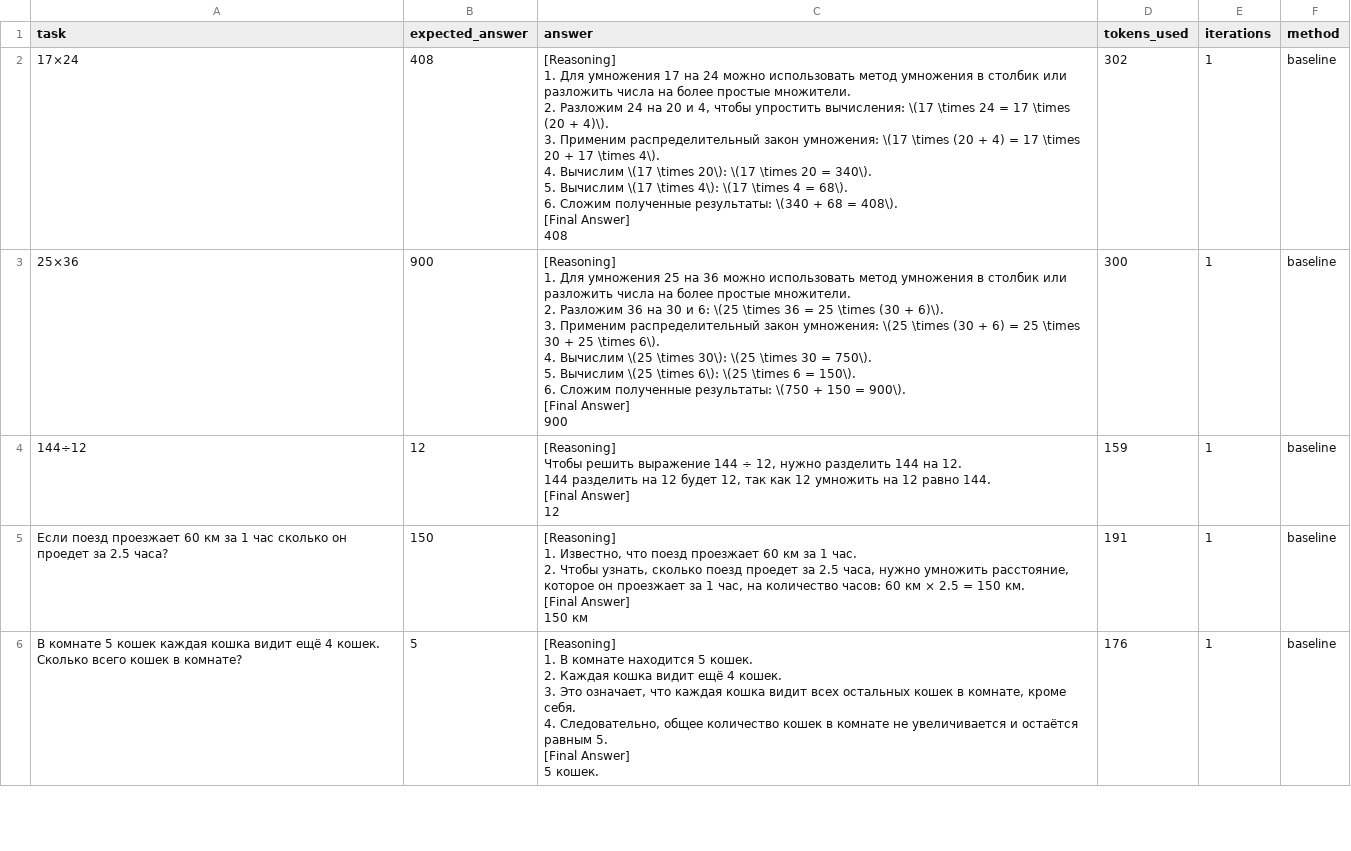
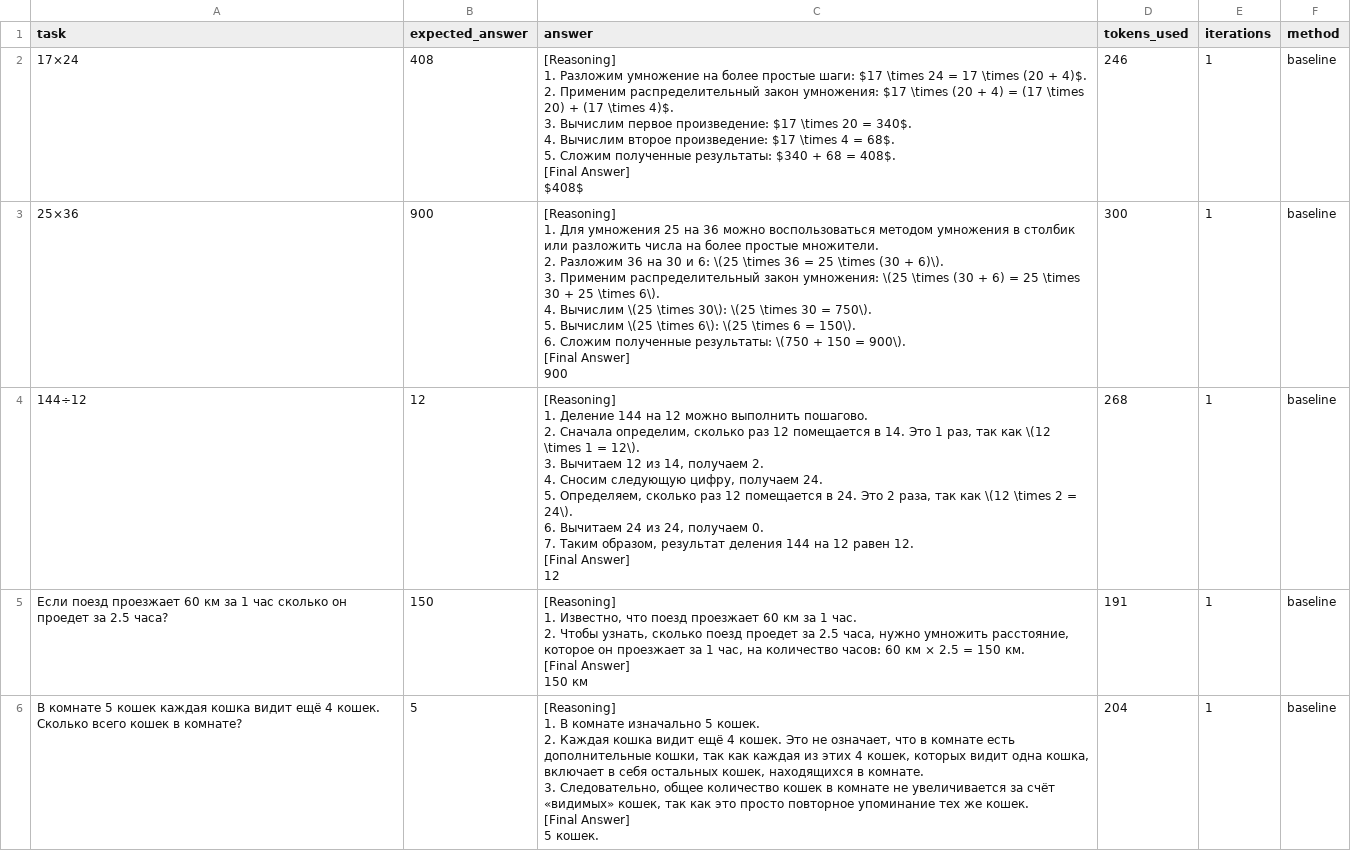
Before and after one commit to ValKuzm/Agent, a CSV file: data/baseline_results.csv, drawn as a sheet; only a part is shown; the diff covers the shown part only.

```diff
--- a/data/baseline_results.csv
+++ b/data/baseline_results.csv
@@ -1,28 +1,32 @@
 task,expected_answer,answer,tokens_used,iterations,method
-17×24,408,"[Reasoning]
-1. Для умножения 17 на 24 можно использовать метод умножения в столбик или разложить числа на более простые множители.
-2. Разложим 24 на 20 и 4, чтобы упростить вычисления: \(17 \times 24 = 17 \times (20 + 4)\).
-3. Применим распределительный закон умножения: \(17 \times (20 + 4) = 17 \times 20 + 17 \times 4\).
-4. Вычислим \(17 \times 20\): \(17 \times 20 = 340\).
-5. Вычислим \(17 \times 4\): \(17 \times 4 = 68\).
-6. Сложим полученные результаты: \(340 + 68 = 408\).
-
-[Final Answer]
-408",302,1,baseline
-25×36,900,"[Reasoning]
-1. Для умножения 25 на 36 можно использовать метод умножения в столбик или разложить числа на более простые множители.
-2. Разложим 36 на 30 и 6: \(25 \times 36 = 25 \times (30 + 6)\).
-3. Применим распределительный закон умножения: \(25 \times (30 + 6) = 25 \times 30 + 25 \times 6\).
-4. Вычислим \(25 \times 30\): \(25 \times 30 = 750\).
-5. Вычислим \(25 \times 6\): \(25 \times 6 = 150\).
-6. Сложим полученные результаты: \(750 + 150 = 900\).
-
-[Final Answer]
-900",300,1,baseline
-144÷12,12,"[Reasoning]
-Чтобы решить выражение 144 ÷ 12, нужно разделить 144 на 12.
-144 разделить на 12 будет 12, так как 12 умножить на 12 равно 144.
-
-[Final Answer]
-12",159,1,baseline
+17×24,408,"[Reasoning]
+1. Разложим умножение на более простые шаги: $17 \times 24 = 17 \times (20 + 4)$.
+2. Применим распределительный закон умножения: $17 \times (20 + 4) = (17 \times 20) + (17 \times 4)$.
+3. Вычислим первое произведение: $17 \times 20 = 340$.
+4. Вычислим второе произведение: $17 \times 4 = 68$.
+5. Сложим полученные результаты: $340 + 68 = 408$.
+
+[Final Answer]
+$408$",246,1,baseline
+25×36,900,"[Reasoning]
+1. Для умножения 25 на 36 можно воспользоваться методом умножения в столбик или разложить числа на более простые множители.
+2. Разложим 36 на 30 и 6: \(25 \times 36 = 25 \times (30 + 6)\).
+3. Применим распределительный закон умножения: \(25 \times (30 + 6) = 25 \times 30 + 25 \times 6\).
+4. Вычислим \(25 \times 30\): \(25 \times 30 = 750\).
+5. Вычислим \(25 \times 6\): \(25 \times 6 = 150\).
+6. Сложим полученные результаты: \(750 + 150 = 900\).
+
+[Final Answer]
+900",300,1,baseline
+144÷12,12,"[Reasoning]
+1. Деление 144 на 12 можно выполнить пошагово.
+2. Сначала определим, сколько раз 12 помещается в 14. Это 1 раз, так как \(12 \times 1 = 12\).
+3. Вычитаем 12 из 14, получаем 2.
+4. Сносим следующую цифру, получаем 24.
+5. Определяем, сколько раз 12 помещается в 24. Это 2 раза, так как \(12 \times 2 = 24\).
+6. Вычитаем 24 из 24, получаем 0.
+7. Таким образом, результат деления 144 на 12 равен 12.
+
+[Final Answer]
+12",268,1,baseline
 Если поезд проезжает 60 км за 1 час сколько он проедет за 2.5 часа?,150,"[Reasoning]
@@ -33,9 +37,8 @@ task,expected_answer,answer,tokens_used,iterations,method
 150 км",191,1,baseline
-В комнате 5 кошек каждая кошка видит ещё 4 кошек. Сколько всего кошек в комнате?,5,"[Reasoning]
-1. В комнате находится 5 кошек.
-2. Каждая кошка видит ещё 4 кошек.
-3. Это означает, что каждая кошка видит всех остальных кошек в комнате, кроме себя.
-4. Следовательно, общее количество кошек в комнате не увеличивается и остаётся равным 5.
-
-[Final Answer]
-5 кошек.",176,1,baseline
+В комнате 5 кошек каждая кошка видит ещё 4 кошек. Сколько всего кошек в комнате?,5,"[Reasoning]
+1. В комнате изначально 5 кошек.
+2. Каждая кошка видит ещё 4 кошек. Это не означает, что в комнате есть дополнительные кошки, так как каждая из этих 4 кошек, которых видит одна кошка, включает в себя остальных кошек, находящихся в комнате.
+3. Следовательно, общее количество кошек в комнате не увеличивается за счёт «видимых» кошек, так как это просто повторное упоминание тех же кошек.
+
+[Final Answer]
+5 кошек.",204,1,baseline
```
Also changed, not shown: 47 edited cells elsewhere in this file, data/selfref_results.csv, 2 other files.
